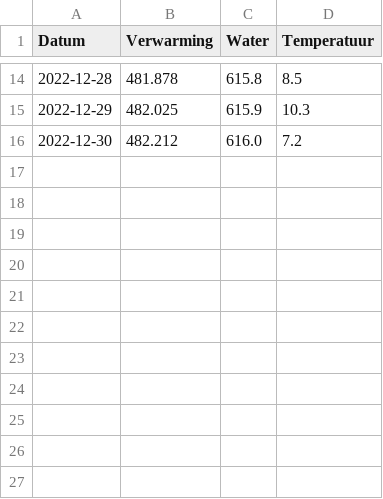
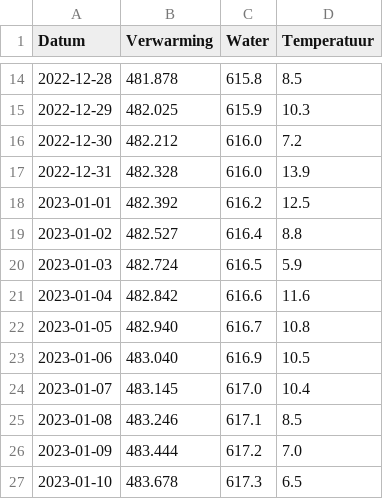
Before and after one commit to joey-van-alphen2/test, a CSV file: df1.csv, drawn as a sheet; only a part is shown, gaps mark what is left out; the diff names each change by its address in the sheet, - before the commit and + after, or states it on an @@ line.

Commit message:
Update df1.csv

```diff
--- a/df1.csv
+++ b/df1.csv
+row 17: 2022-12-31 | 482.328 | 616.0 | 13.9
+row 18: 2023-01-01 | 482.392 | 616.2 | 12.5
+row 19: 2023-01-02 | 482.527 | 616.4 | 8.8
+row 20: 2023-01-03 | 482.724 | 616.5 | 5.9
+row 21: 2023-01-04 | 482.842 | 616.6 | 11.6
+row 22: 2023-01-05 | 482.940 | 616.7 | 10.8
+row 23: 2023-01-06 | 483.040 | 616.9 | 10.5
+row 24: 2023-01-07 | 483.145 | 617.0 | 10.4
+row 25: 2023-01-08 | 483.246 | 617.1 | 8.5
+row 26: 2023-01-09 | 483.444 | 617.2 | 7.0
+row 27: 2023-01-10 | 483.678 | 617.3 | 6.5
```
